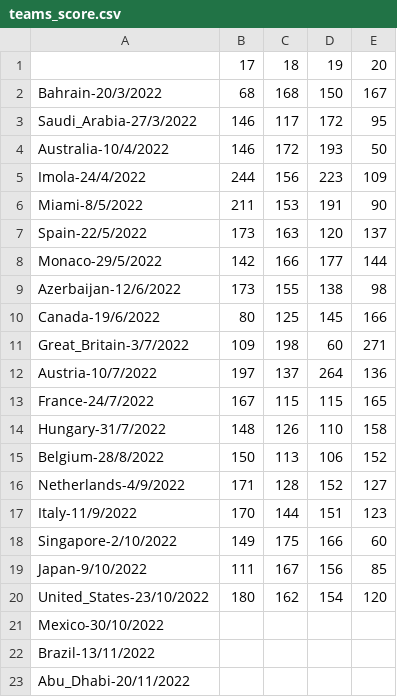
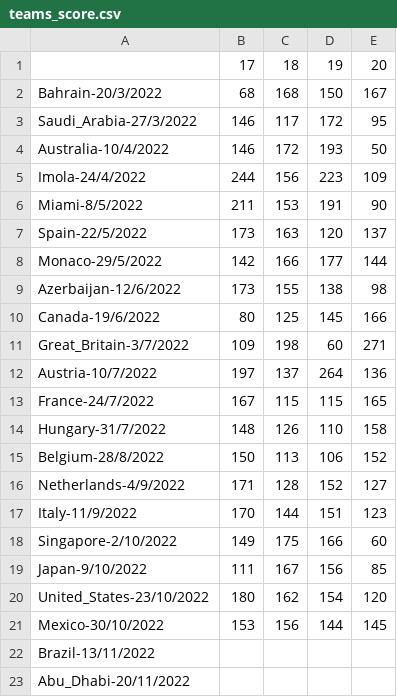
Before and after one commit to Erro48/IFantastici4, a CSV file: data/teams_score.csv, drawn as a sheet.

Commit message:
Add mexico score

```diff
--- a/data/teams_score.csv
+++ b/data/teams_score.csv
@@ -20,3 +20,3 @@ Japan-9/10/2022,111,167,156,85
 United_States-23/10/2022,180,162,154,120
-Mexico-30/10/2022,,,,,,,,,,,,,,,,,,,,,,,,,,,,,,
+Mexico-30/10/2022,153,156,144,145
 Brazil-13/11/2022,,,,,,,,,,,,,,,,,,,,,,,,,,,,,,
```
